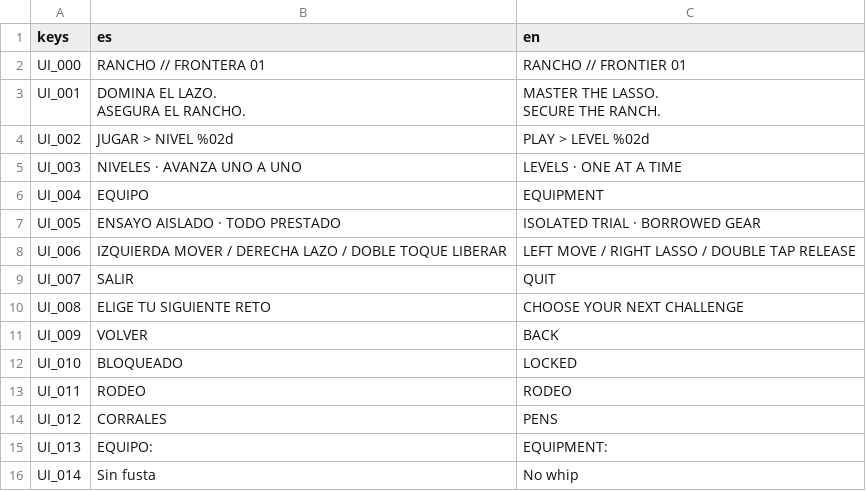
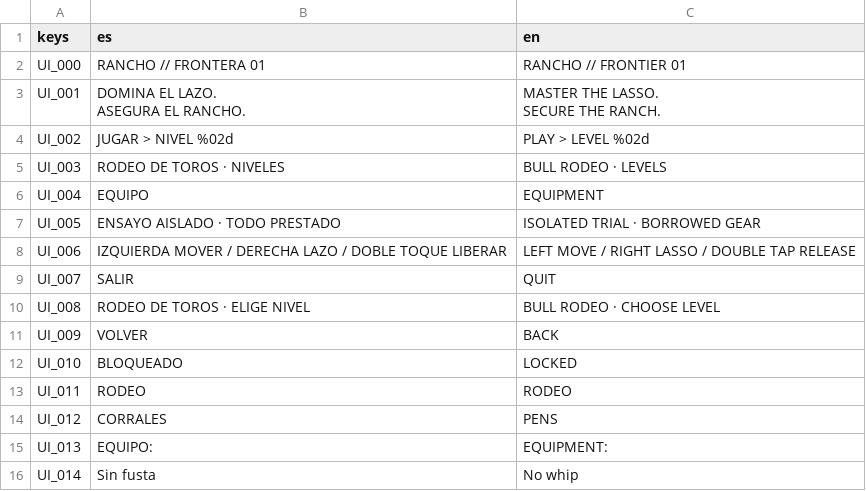
Before and after one commit to mussra/GORodeoGO, a CSV file: i18n/ui.csv, drawn as a sheet; only a part is shown.

```diff
--- a/i18n/ui.csv
+++ b/i18n/ui.csv
@@ -6,3 +6,3 @@ SECURE THE RANCH."
 "UI_002","JUGAR   >   NIVEL %02d","PLAY   >   LEVEL %02d"
-"UI_003","NIVELES · AVANZA UNO A UNO","LEVELS · ONE AT A TIME"
+"UI_003","RODEO DE TOROS · NIVELES","BULL RODEO · LEVELS"
 "UI_004","EQUIPO","EQUIPMENT"
@@ -11,3 +11,3 @@ SECURE THE RANCH."
 "UI_007","SALIR","QUIT"
-"UI_008","ELIGE TU SIGUIENTE RETO","CHOOSE YOUR NEXT CHALLENGE"
+"UI_008","RODEO DE TOROS · ELIGE NIVEL","BULL RODEO · CHOOSE LEVEL"
 "UI_009","VOLVER","BACK"
```
Also changed, not shown: 28 other files.
